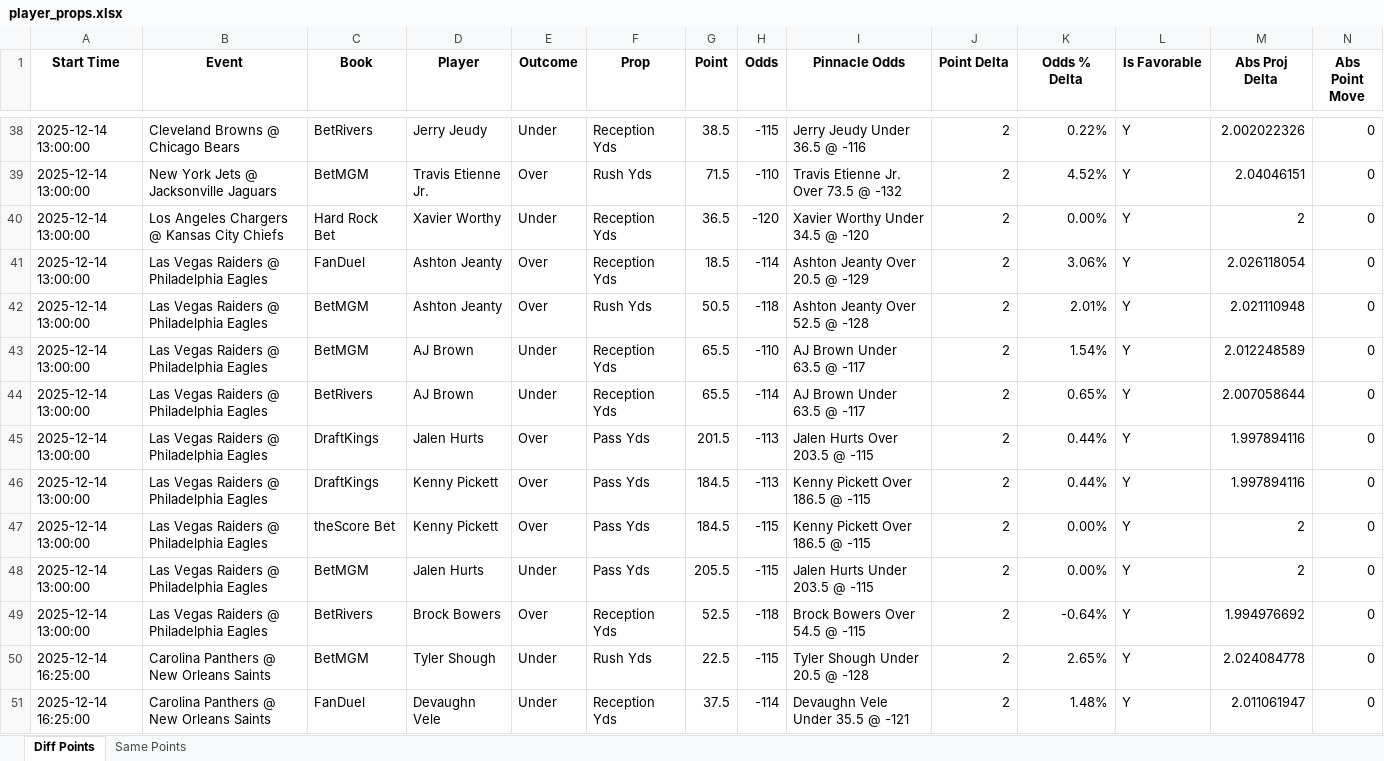
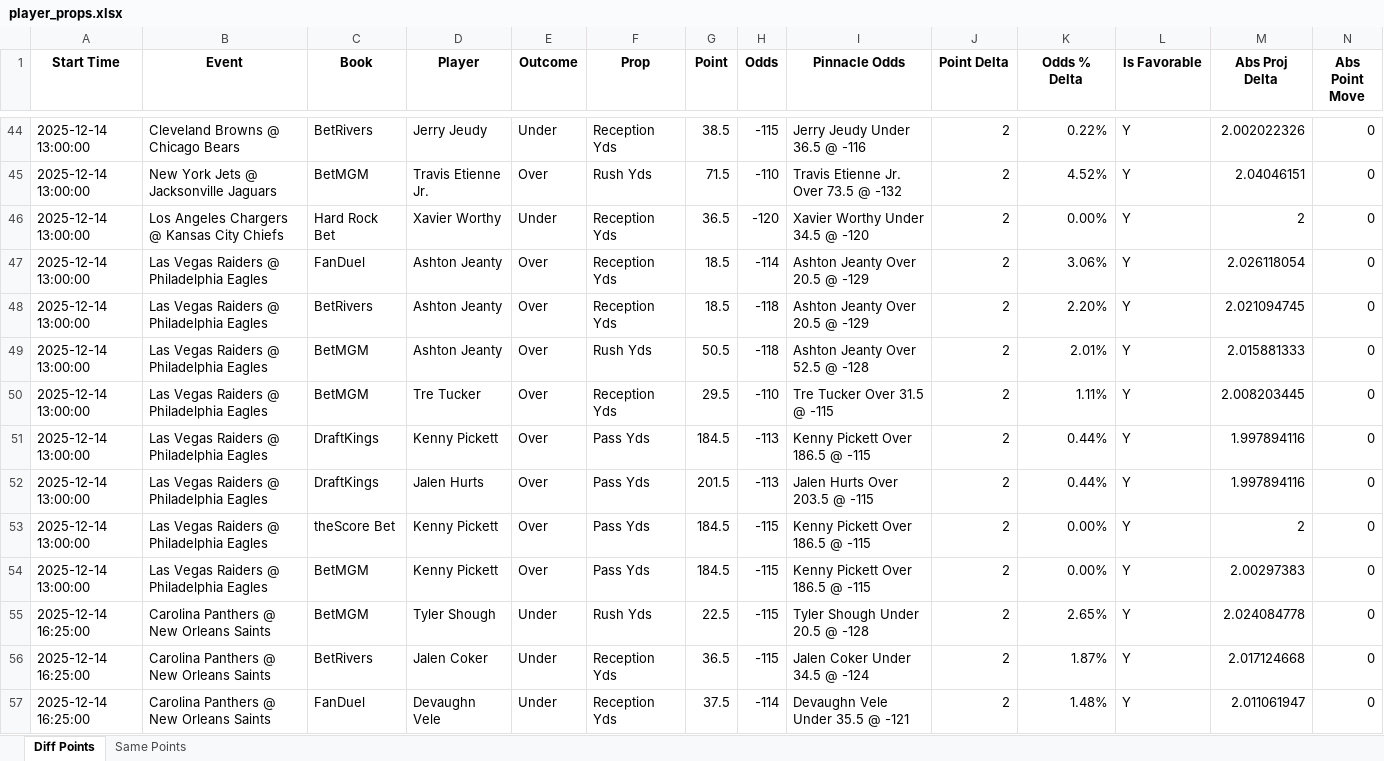
Before and after one commit to rahulShahCode/player-props-scraper, an Excel workbook: player_props.xlsx, sheet Diff Points, drawn as a sheet; only a part is shown, gaps mark what is left out; values as stored, in another font and other column widths than the file's, no borders; removed rows and columns are numbered as before the commit, all else as after; the diff covers the shown part only; the diff names each change by its address in the sheet, - before the commit and + after, or states it on an @@ line.

```diff
--- a/player_props.xlsx (sheet Diff Points)
+++ b/player_props.xlsx (sheet Diff Points)
+row 48: 2025-12-14 13:00:00 | Las Vegas Raiders @ Philadelphia Eagles | BetRivers | Ashton Jeanty | Over | Reception Yds | 18.5 | -118 | Ashton Jeanty Over 20.5 @ -129 | 2 | 2.20% | Y | 2.021094745 | 0
-M49 (Abs Proj Delta): 2.021110948
+M49 (Abs Proj Delta): 2.015881333
-D50 (Player): AJ Brown
+D50 (Player): Tre Tucker
-E50:E51 (Outcome): Under
+E50:E51 (Outcome): Over
-G50 (Point): 65.5
+G50 (Point): 29.5
-I50 (Pinnacle Odds): AJ Brown Under 63.5 @ -117
+I50 (Pinnacle Odds): Tre Tucker Over 31.5 @ -115
-K50 (Odds % Delta): 1.54%
+K50 (Odds % Delta): 1.11%
-M50 (Abs Proj Delta): 2.012248589
+M50 (Abs Proj Delta): 2.008203445
-C51 (Book): BetRivers
+C51 (Book): DraftKings
-D51 (Player): AJ Brown
+D51 (Player): Kenny Pickett
-F51 (Prop): Reception Yds
+F51 (Prop): Pass Yds
-G51 (Point): 65.5
+G51 (Point): 184.5
-H51 (Odds): -114
+H51 (Odds): -113
-I51 (Pinnacle Odds): AJ Brown Under 63.5 @ -117
+I51 (Pinnacle Odds): Kenny Pickett Over 186.5 @ -115
-K51 (Odds % Delta): 0.65%
+K51 (Odds % Delta): 0.44%
-M51 (Abs Proj Delta): 2.007058644
+M51 (Abs Proj Delta): 1.997894116
-row 46: 2025-12-14 13:00:00 | Las Vegas Raiders @ Philadelphia Eagles | DraftKings | Kenny Pickett | Over | Pass Yds | 184.5 | -113 | Kenny Pickett Over 186.5 @ -115 | 2 | 0.44% | Y | 1.997894116 | 0
-D54 (Player): Jalen Hurts
+D54 (Player): Kenny Pickett
-E54 (Outcome): Under
+E54 (Outcome): Over
-G54 (Point): 205.5
+G54 (Point): 184.5
-I54 (Pinnacle Odds): Jalen Hurts Under 203.5 @ -115
+I54 (Pinnacle Odds): Kenny Pickett Over 186.5 @ -115
-M54 (Abs Proj Delta): 2
+M54 (Abs Proj Delta): 2.00297383
-row 49: 2025-12-14 13:00:00 | Las Vegas Raiders @ Philadelphia Eagles | BetRivers | Brock Bowers | Over | Reception Yds | 52.5 | -118 | Brock Bowers Over 54.5 @ -115 | 2 | -0.64% | Y | 1.994976692 | 0
+row 56: 2025-12-14 16:25:00 | Carolina Panthers @ New Orleans Saints | BetRivers | Jalen Coker | Under | Reception Yds | 36.5 | -115 | Jalen Coker Under 34.5 @ -124 | 2 | 1.87% | Y | 2.017124668 | 0
```
Also changed, not shown: 31 added rows, 25 removed rows, 2 moved rows and 114 edited cells elsewhere in this sheet, sheet Same Points, 2 other files.
